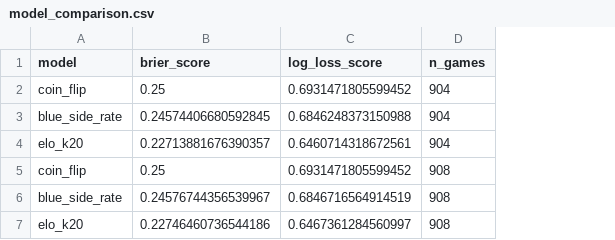
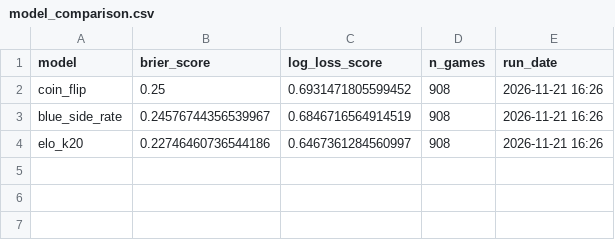
Before and after one commit to ryaltic/Global-Power-Rankings---League-of-Legends, a CSV file: results/model_comparison.csv, drawn as a sheet; removed rows and columns are numbered as before the commit, all else as after; the diff names each change by its address in the sheet, - before the commit and + after, or states it on an @@ line.

Commit message:
Add run dates to model comparison results
Include a timestamp in each model scoring record and update the comparison CSV with the latest run.

```diff
--- a/results/model_comparison.csv
+++ b/results/model_comparison.csv
+column E (run_date), rows 2-4: all 2026-11-21 16:26
-row 2: coin_flip | 0.25 | 0.6931471805599452 | 904
-row 3: blue_side_rate | 0.24574406680592845 | 0.6846248373150988 | 904
-row 4: elo_k20 | 0.22713881676390357 | 0.6460714318672561 | 904
```
Also changed, not shown: 1 other file.
